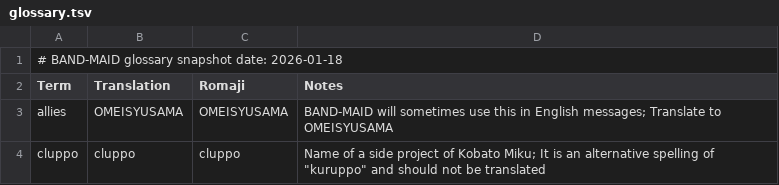
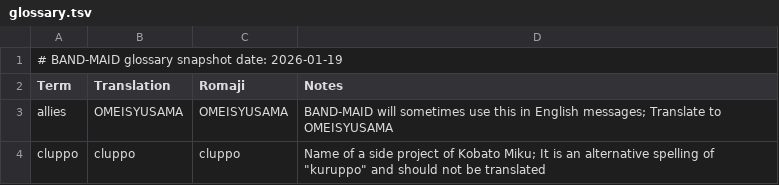
Before and after one commit to DriveTimeBM/BAND-MAID_gpt, a TSV file: glossary/glossary.tsv, drawn as a sheet; only a part is shown.

```diff
--- a/glossary/glossary.tsv
+++ b/glossary/glossary.tsv
@@ -1,2 +1,2 @@
-# BAND-MAID glossary snapshot date: 2026-01-18
+# BAND-MAID glossary snapshot date: 2026-01-19
 Term	Translation	Romaji	Notes
```
Also changed, not shown: fanclub/fanclub.tsv, fanclub/gallery.tsv, 10 other files.
